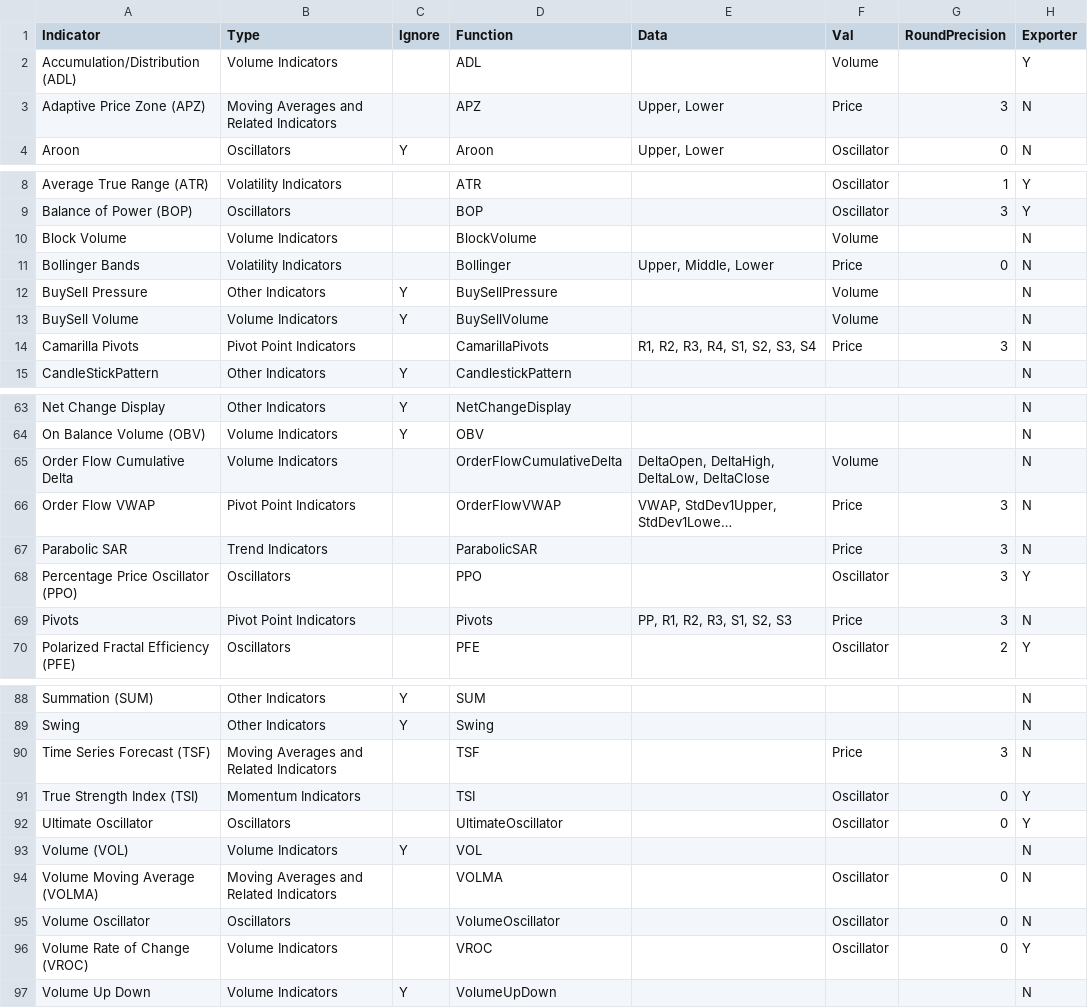
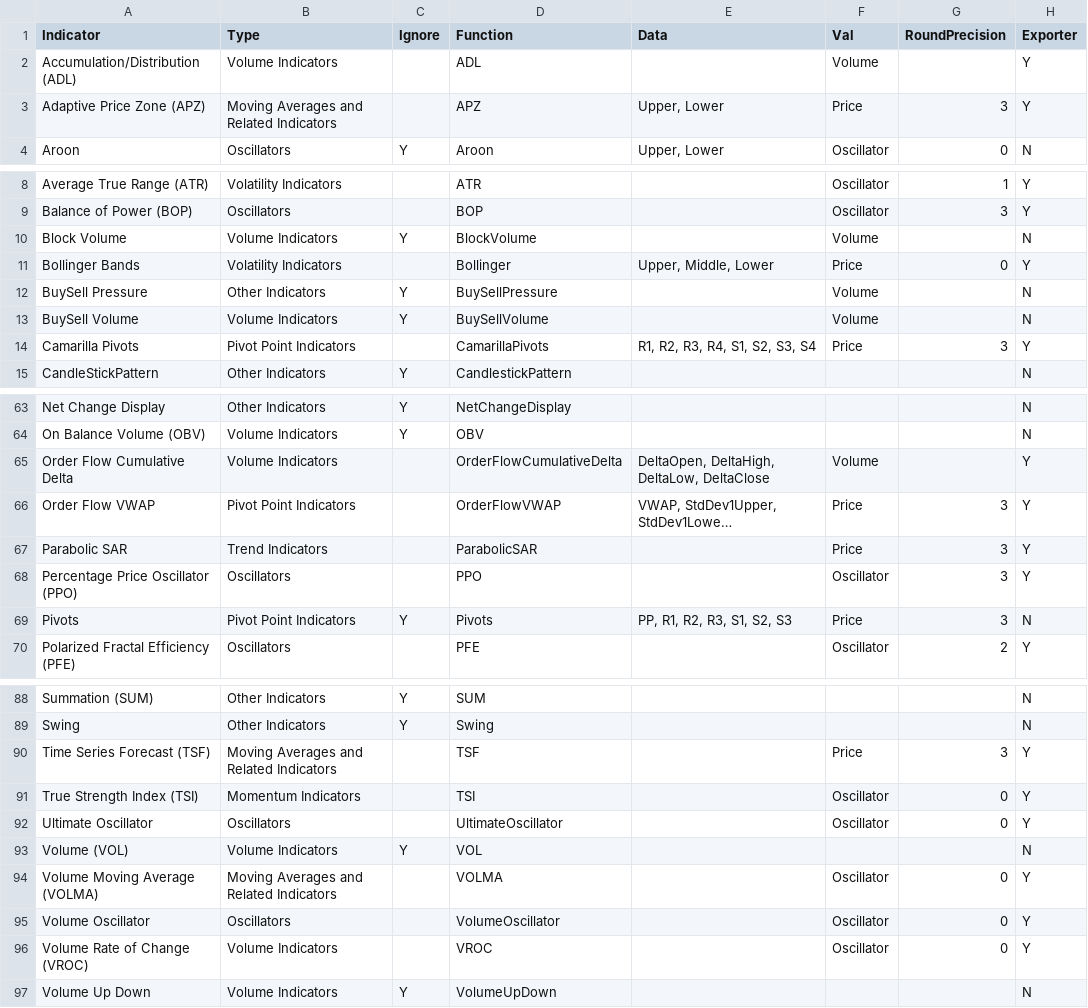
Before and after one commit to beckerben/NinjaTrader, a CSV file: NinjaTrader_Indicators_Grouped.csv, drawn as a sheet; only a part is shown, gaps mark what is left out; long unchanged cells end in …; the diff covers the shown part only; the diff names each change by its address in the sheet, - before the commit and + after, or states it on an @@ line.

Commit message:
additional attributes to exporter

```diff
--- a/NinjaTrader_Indicators_Grouped.csv
+++ b/NinjaTrader_Indicators_Grouped.csv
-H3 (Exporter): N
+H3 (Exporter): Y
-C10 (Ignore): (empty)
+C10 (Ignore): Y
-H11 (Exporter): N
+H11 (Exporter): Y
-H14 (Exporter): N
+H14 (Exporter): Y
-H65:H67 (Exporter): N
+H65:H67 (Exporter): Y
-C69 (Ignore): (empty)
+C69 (Ignore): Y
-H90 (Exporter): N
+H90 (Exporter): Y
-H94:H95 (Exporter): N
+H94:H95 (Exporter): Y
```
Also changed, not shown: 13 edited cells elsewhere in this file, 1 other file.
